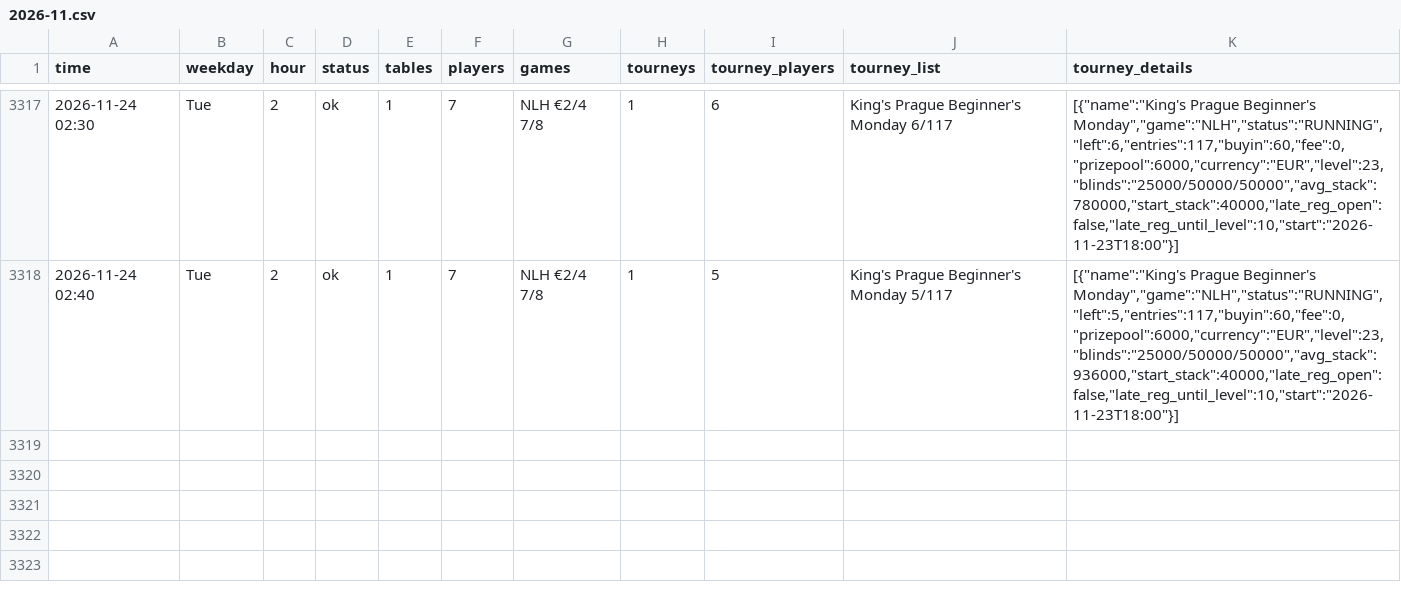
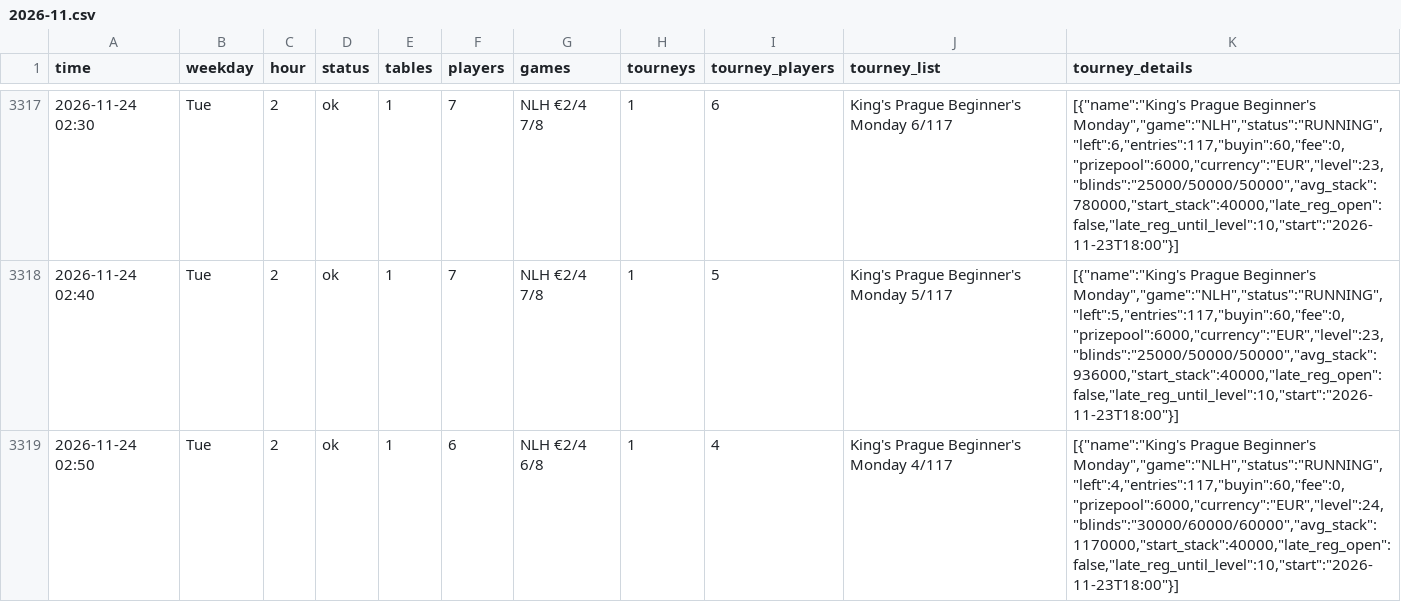
Before and after one commit to legendtoss/kings-tracker, a CSV file: data/kings-prague/2026-11.csv, drawn as a sheet; only a part is shown, gaps mark what is left out.

```diff
--- a/data/kings-prague/2026-11.csv
+++ b/data/kings-prague/2026-11.csv
@@ -3318 +3318,2 @@
 2026-11-24 02:40,Tue,2,ok,1,7,NLH €2/4 7/8,1,5,King's Prague Beginner's Monday 5/117,"[{""name"":""King's Prague Beginner's Monday"",""game"":""NLH"",""status"":""RUNNING"",""left"":5,""entries"":117,""buyin"":60,""fee"":0,""prizepool"":6000,""currency"":""EUR"",""level"":23,""blinds"":""25000/50000/50000"",""avg_stack"":936000,""start_stack"":40000,""late_reg_open"":false,""late_reg_until_level"":10,""start"":""2026-11-23T18:00""}]"
+2026-11-24 02:50,Tue,2,ok,1,6,NLH €2/4 6/8,1,4,King's Prague Beginner's Monday 4/117,"[{""name"":""King's Prague Beginner's Monday"",""game"":""NLH"",""status"":""RUNNING"",""left"":4,""entries"":117,""buyin"":60,""fee"":0,""prizepool"":6000,""currency"":""EUR"",""level"":24,""blinds"":""30000/60000/60000"",""avg_stack"":1170000,""start_stack"":40000,""late_reg_open"":false,""late_reg_until_level"":10,""start"":""2026-11-23T18:00""}]"
```
Also changed, not shown: data/2026-11.csv, data/banco/2026-11.csv, 8 other files.
